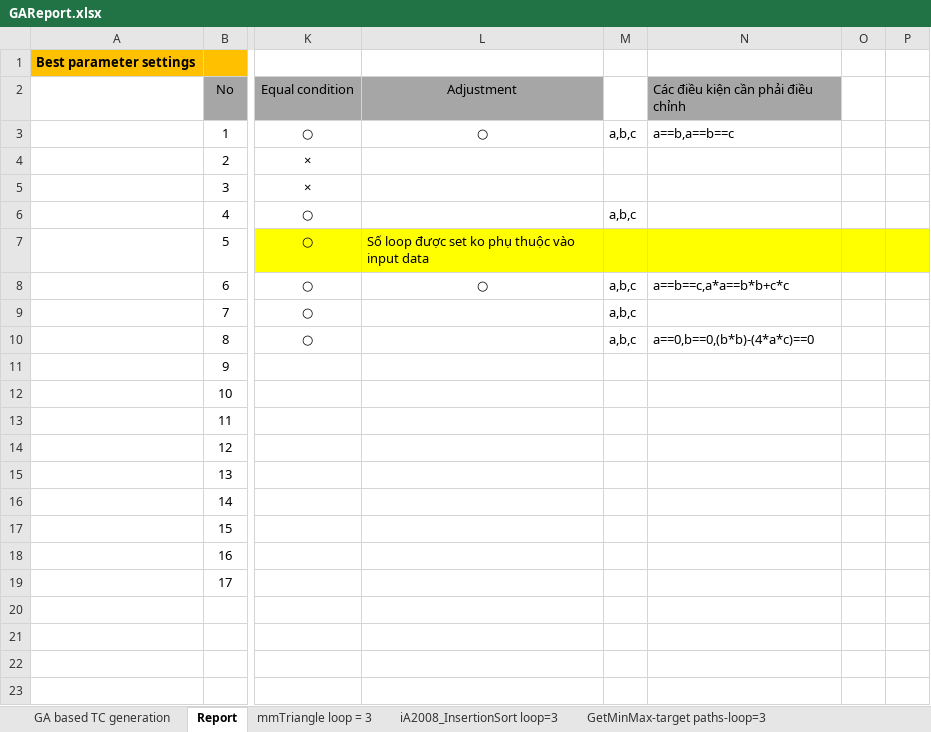
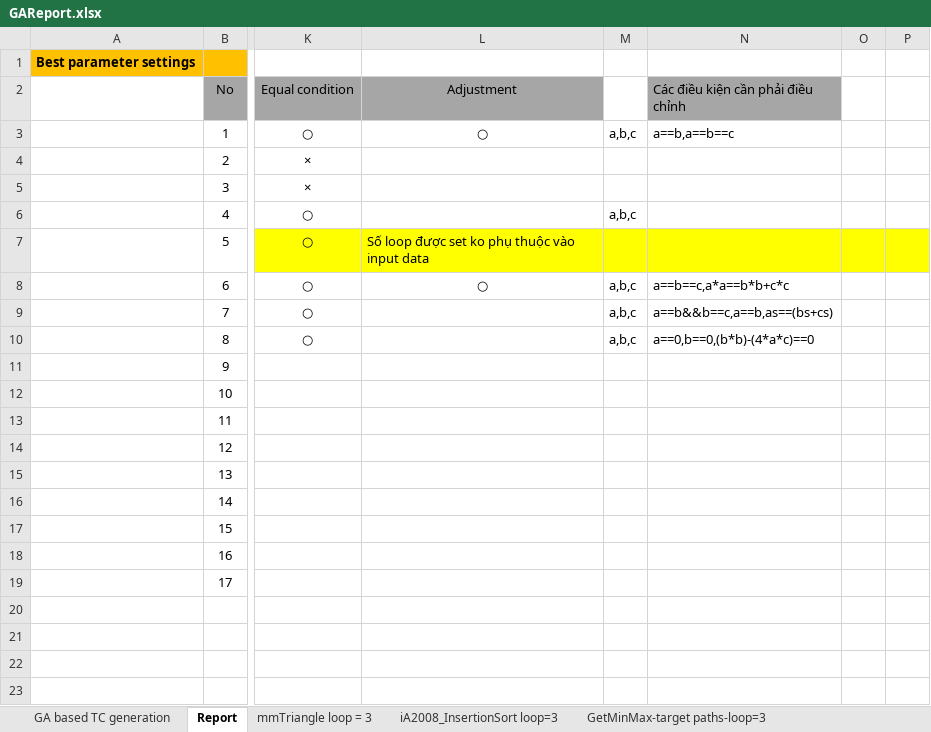
Before and after one commit to dinhngocthi/GAsource, an Excel workbook: src/report/GAReport.xlsx, sheet Report, drawn as a sheet; only a part is shown, gaps mark what is left out; values as stored, in another font and other column widths than the file's, no borders; the diff names each change by its address in the sheet, - before the commit and + after, or states it on an @@ line.

```diff
--- a/src/report/GAReport.xlsx (sheet Report)
+++ b/src/report/GAReport.xlsx (sheet Report)
-N9: (empty)
+N9: a==b&&b==c,a==b,as==(bs+cs)
```
Also changed, not shown: 3 other files.
